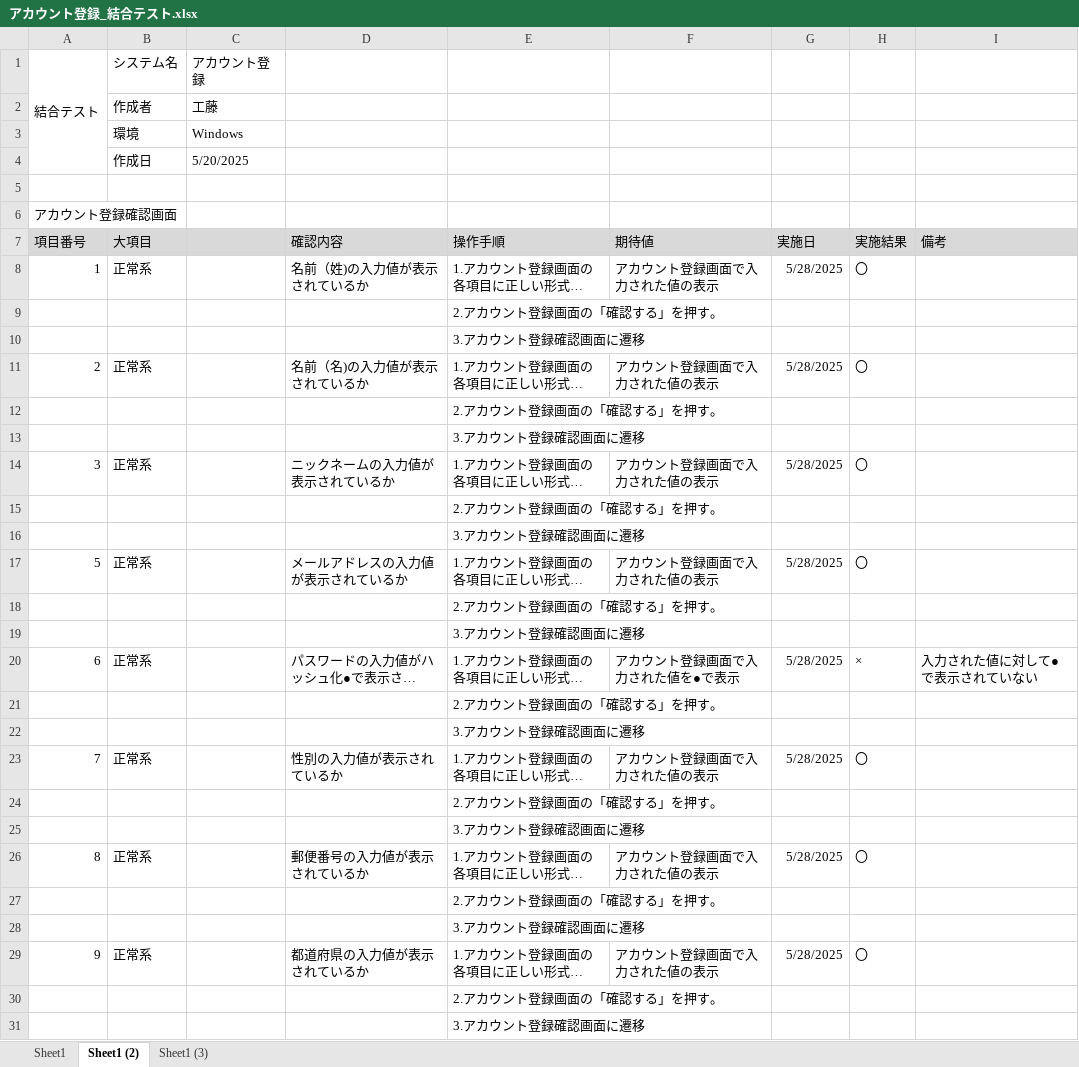
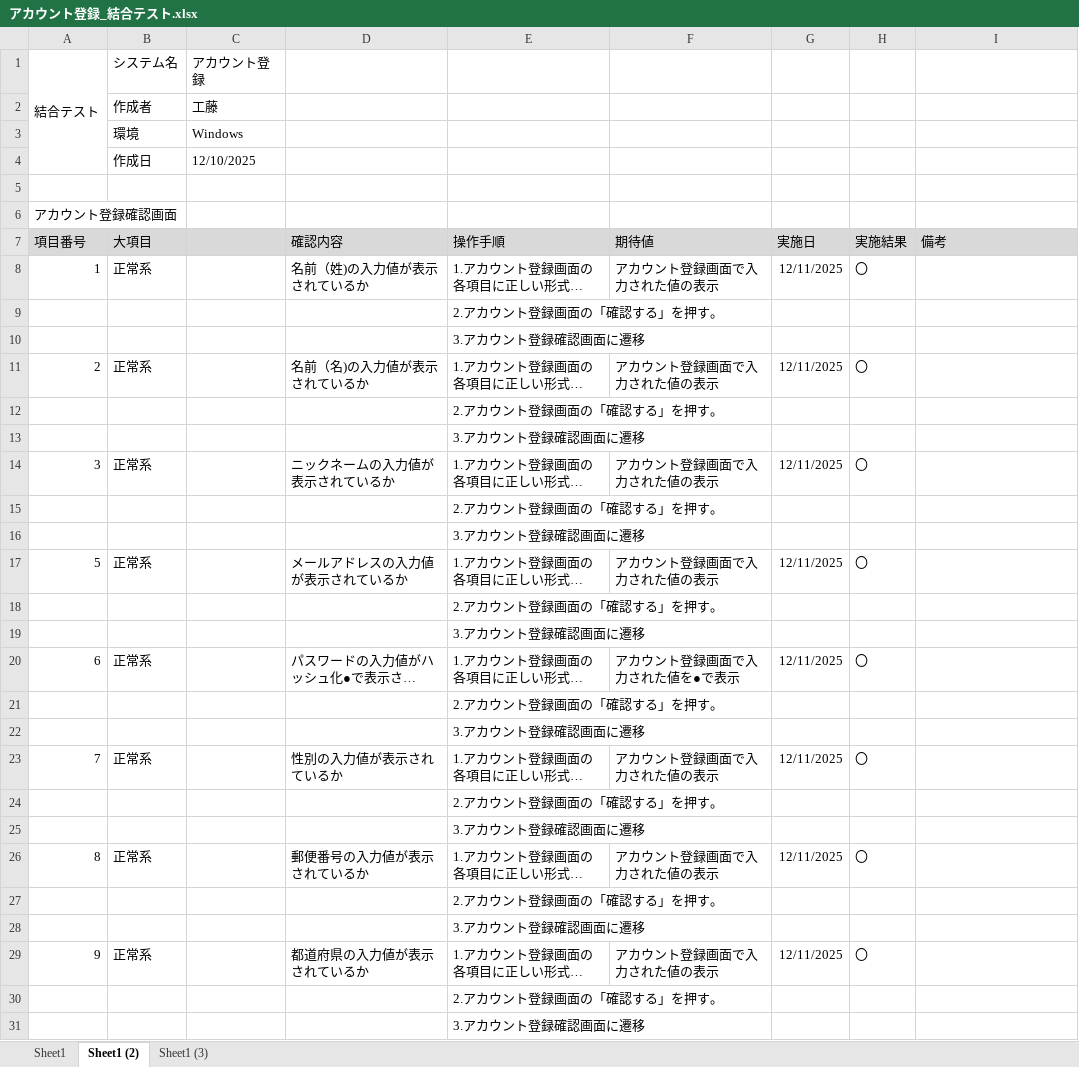
Before and after one commit to KeinF0rest/ketugou-test, an Excel workbook: アカウント登録_結合テスト.xlsx, sheet Sheet1 (2), drawn as a sheet; only a part is shown; long unchanged cells end in …; values as stored, in another font and other column widths than the file's, no borders; table styles not drawn; the diff covers the shown part only; the diff names each change by its address in the sheet, - before the commit and + after, or states it on an @@ line.

```diff
--- a/アカウント登録_結合テスト.xlsx (sheet Sheet1 (2))
+++ b/アカウント登録_結合テスト.xlsx (sheet Sheet1 (2))
-C4: 5/20/2025
+C4: 12/10/2025
-G8 (実施日): 5/28/2025
+G8 (実施日): 12/11/2025
-G11 (実施日): 5/28/2025
+G11 (実施日): 12/11/2025
-G14 (実施日): 5/28/2025
+G14 (実施日): 12/11/2025
-G17 (実施日): 5/28/2025
+G17 (実施日): 12/11/2025
-G20 (実施日): 5/28/2025
+G20 (実施日): 12/11/2025
-H20 (実施結果): ×
+H20 (実施結果): 〇
-I20 (備考): 入力された値に対して●で表示されていない
+I20 (備考): (empty)
-G23 (実施日): 5/28/2025
+G23 (実施日): 12/11/2025
-G26 (実施日): 5/28/2025
+G26 (実施日): 12/11/2025
-G29 (実施日): 5/28/2025
+G29 (実施日): 12/11/2025
```
Also changed, not shown: 8 edited cells elsewhere in this sheet, sheet Sheet1, sheet Sheet1 (3).
